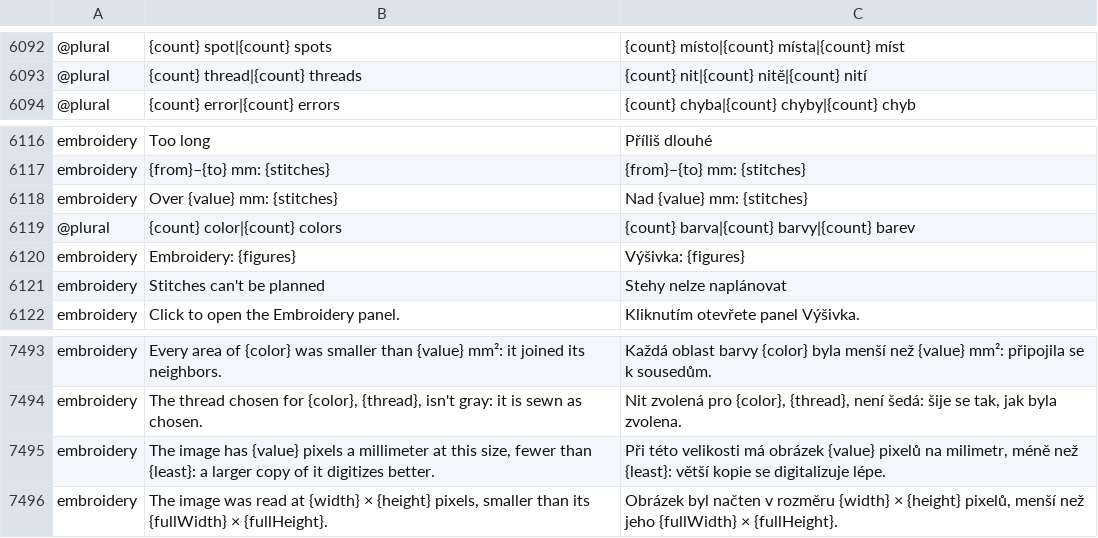
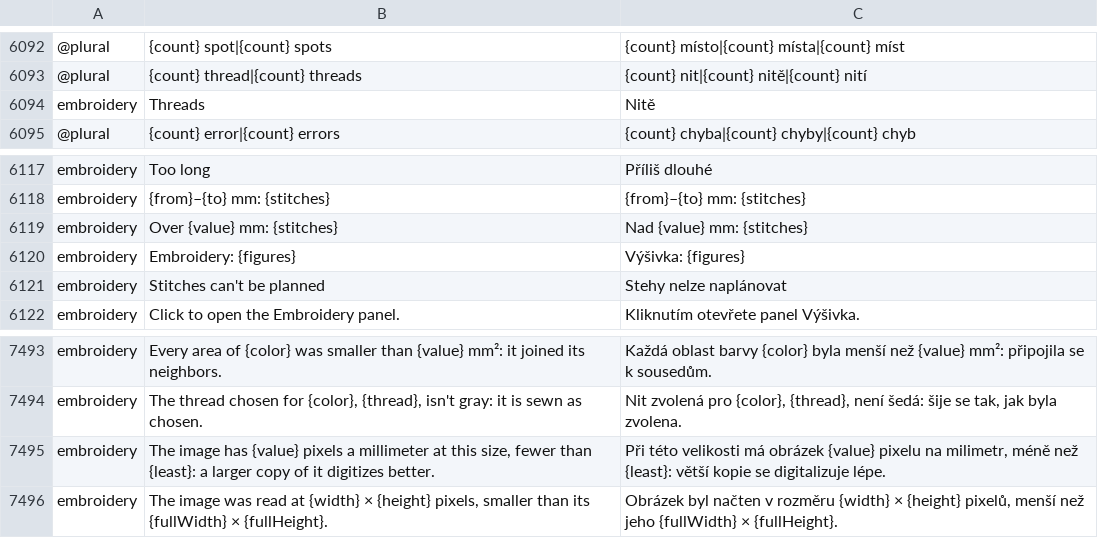
Before and after one commit to przbat-public/vectorcraft-stitch, a TSV file: crates/ui-egui/src/i18n/cs.tsv, drawn as a sheet; only a part is shown, gaps mark what is left out; removed rows and columns are numbered as before the commit, all else as after; the diff names each change by its address in the sheet, - before the commit and + after, or states it on an @@ line.

```diff
--- a/crates/ui-egui/src/i18n/cs.tsv
+++ b/crates/ui-egui/src/i18n/cs.tsv
+row 6094: embroidery | Threads | Nitě
-row 6119: @plural | {count} color|{count} colors | {count} barva|{count} barvy|{count} barev
-C7495: …obrázek {value} pixelů na milimetr,…
+C7495: …obrázek {value} pixelu na milimetr,…
```
Also changed, not shown: crates/ui-egui/src/i18n/bs.tsv, crates/ui-egui/src/i18n/fr.tsv, 32 other files.
